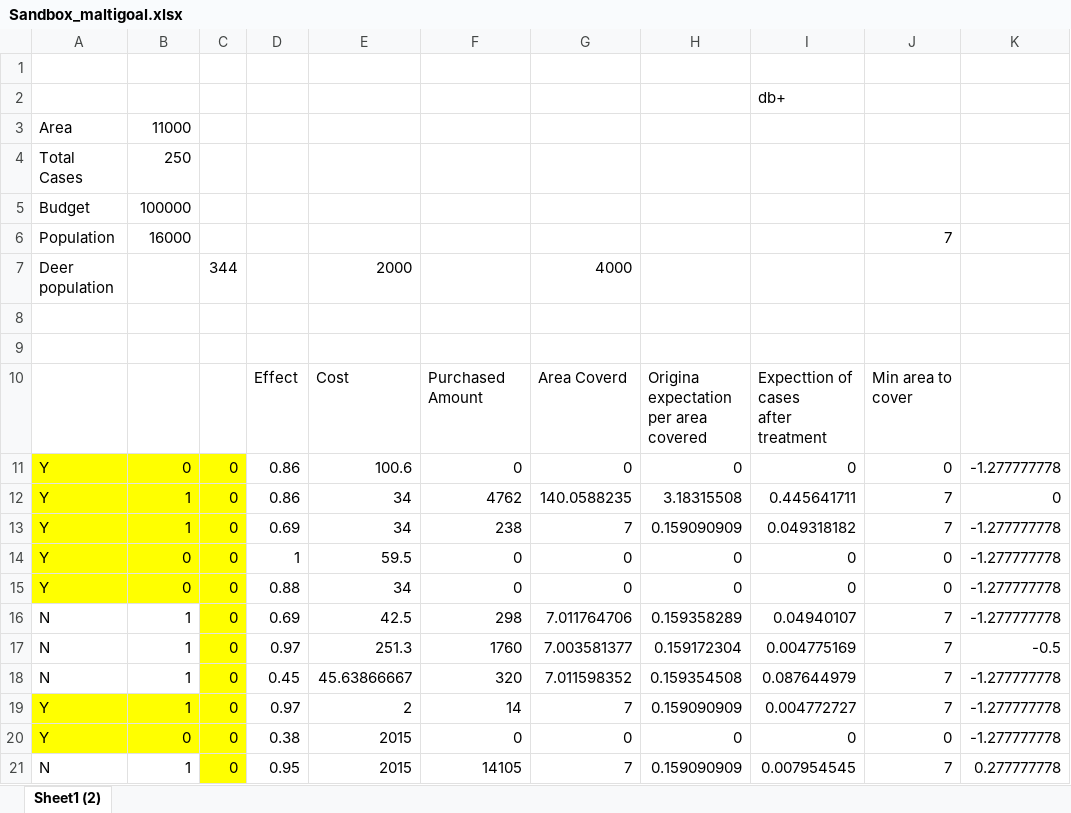
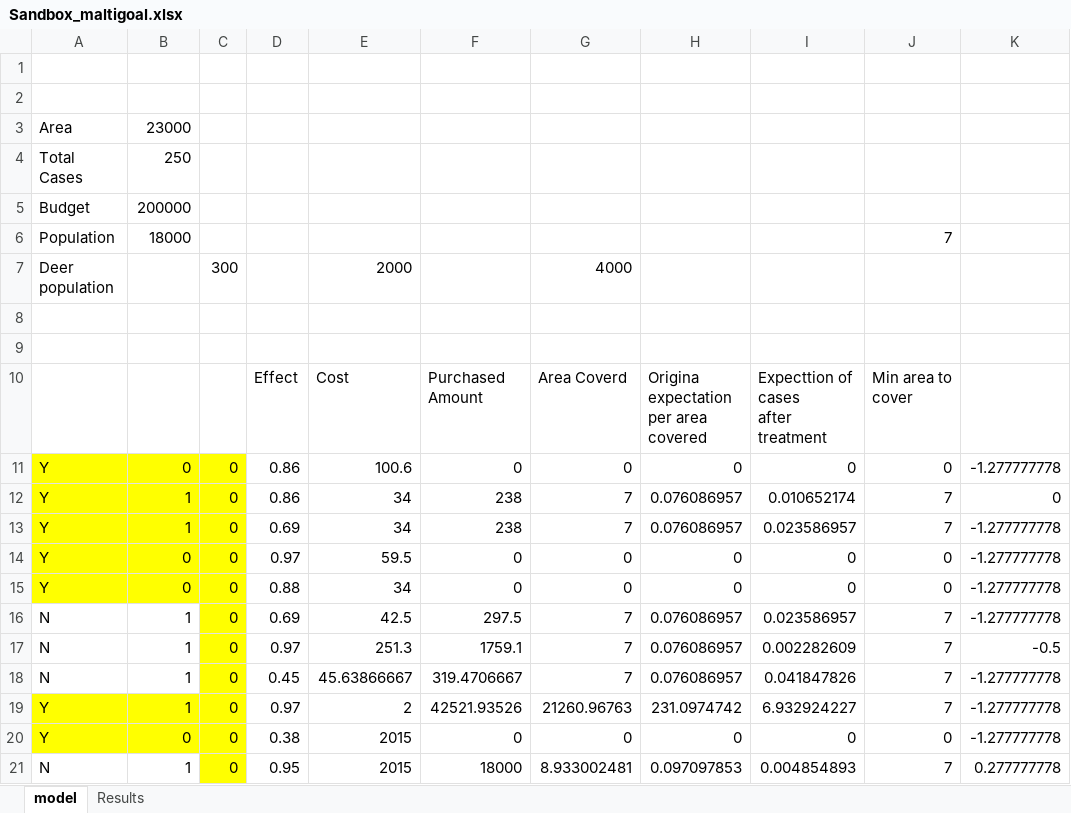
Before and after one commit to ygizhitsa/NW460, an Excel workbook: data/Sandbox_maltigoal.xlsx, sheet model, drawn as a sheet; only a part is shown; values as stored, in another font and other column widths than the file's, no borders; the diff covers the shown part only; the diff names each change by its address in the sheet, - before the commit and + after, or states it on an @@ line.

```diff
--- a/data/Sandbox_maltigoal.xlsx (sheet model)
+++ b/data/Sandbox_maltigoal.xlsx (sheet model)
-sheet tab: Sheet1 (2)
+sheet tab: model
+sheet tab: Results
-I2: db+
+I2: (empty)
-B3: 11000
+B3: 23000
-B5: 100000
+B5: 200000
-B6: 16000
+B6: 18000
-C7: 344
+C7: 300
-F12: 4762
+F12: 238
-G12: 140.0588235
+G12: 7
-H12: 3.18315508
+H12: 0.076086957
-I12: 0.445641711
+I12: 0.010652174
-H13: 0.159090909
+H13: 0.076086957
-I13: 0.049318182
+I13: 0.023586957
-D14: 1
+D14: 0.97
-F16: 298
+F16: 297.5
-G16: 7.011764706
+G16: 7
-H16: 0.159358289
+H16: 0.076086957
-I16: 0.04940107
+I16: 0.023586957
-F17: 1760
+F17: 1759.1
-G17: 7.003581377
+G17: 7
-H17: 0.159172304
+H17: 0.076086957
-I17: 0.004775169
+I17: 0.002282609
-F18: 320
+F18: 319.4706667
-G18: 7.011598352
+G18: 7
-H18: 0.159354508
+H18: 0.076086957
-I18: 0.087644979
+I18: 0.041847826
-F19: 14
+F19: 42521.93526
-G19: 7
+G19: 21260.96763
-H19: 0.159090909
+H19: 231.0974742
-I19: 0.004772727
+I19: 6.932924227
-F21: 14105
+F21: 18000
-G21: 7
+G21: 8.933002481
-H21: 0.159090909
+H21: 0.097097853
-I21: 0.007954545
+I21: 0.004854893
```
Also changed, not shown: 7 added rows, 7 removed rows, 29 edited cells and cell formats elsewhere in this sheet, data/Sandbox.xlsx, 8 other files.
